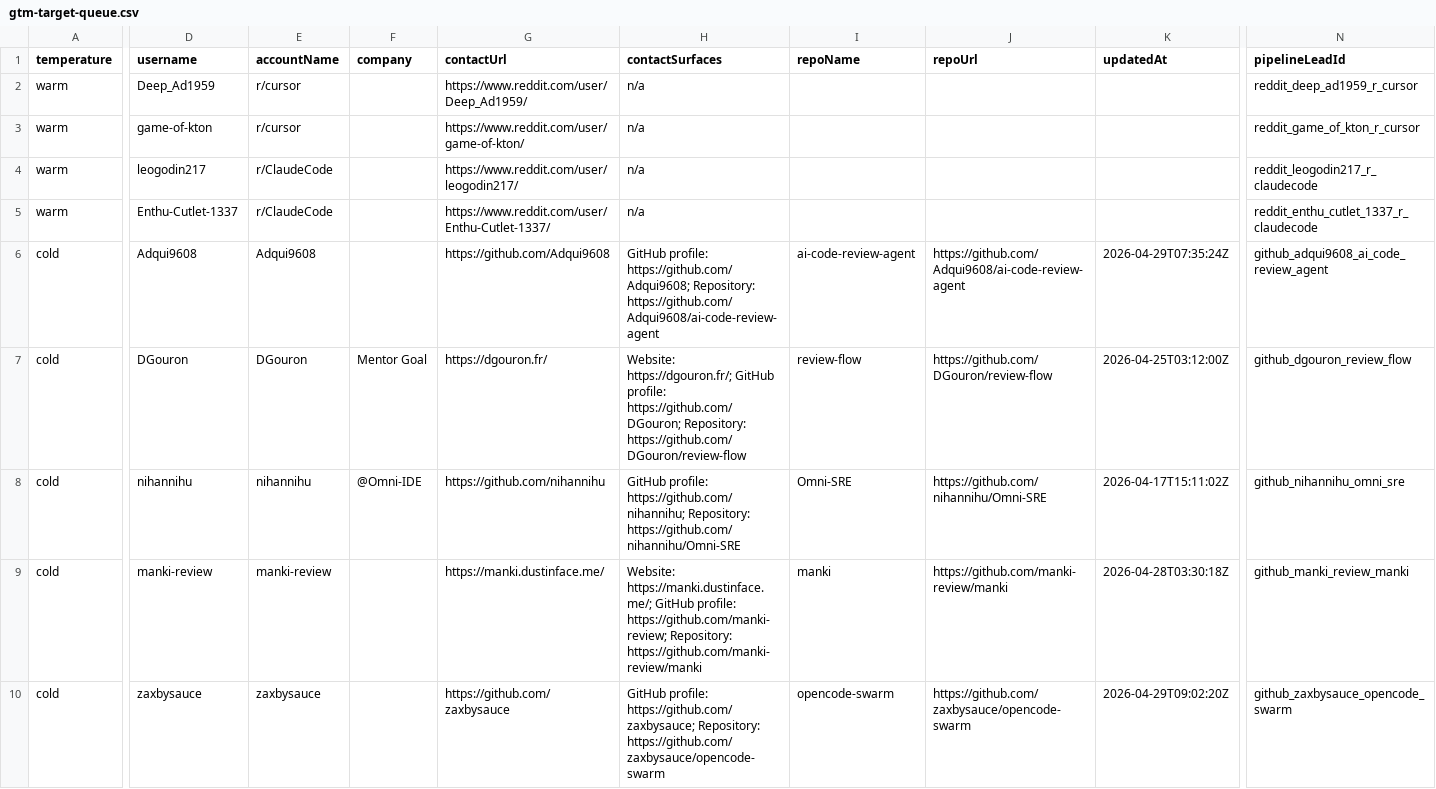
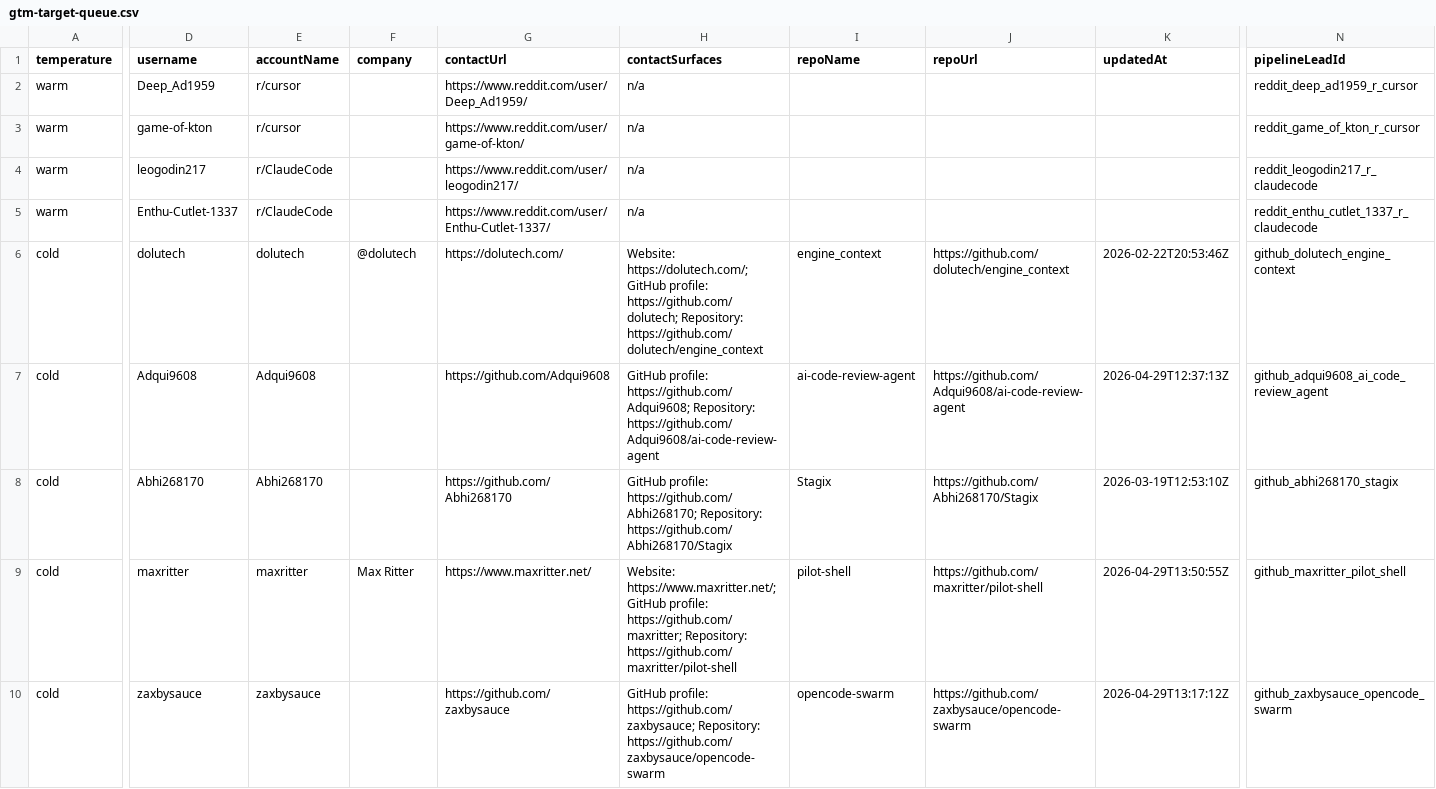
Before and after one commit to IgorGanapolsky/ThumbGate, a CSV file: docs/marketing/gtm-target-queue.csv, drawn as a sheet; only a part is shown, gaps mark what is left out; removed rows and columns are numbered as before the commit, all else as after; rows hold the shown columns only; the diff covers the shown part only; the diff names each change by its address in the sheet, - before the commit and + after, or states it on an @@ line.

```diff
--- a/docs/marketing/gtm-target-queue.csv
+++ b/docs/marketing/gtm-target-queue.csv
+row 6: cold | dolutech | dolutech | @dolutech | https://dolutech.com/ | Website: https://dolutech.com/; GitHub profile: https://github.com/dolutech; Repository: https://github.com/dolutech/engine_context | engine_context | https://github.com/dolutech/engine_context | 2026-02-22T20:53:46Z | github_dolutech_engine_context
-K7 (updatedAt): 2026-04-29T07:35:24Z
+K7 (updatedAt): 2026-04-29T12:37:13Z
-row 7: cold | DGouron | DGouron | Mentor Goal | https://dgouron.fr/ | Website: https://dgouron.fr/; GitHub profile: https://github.com/DGouron; Repository: https://github.com/DGouron/review-flow | review-flow | https://github.com/DGouron/review-flow | 2026-04-25T03:12:00Z | github_dgouron_review_flow
-D8 (username): nihannihu
+D8 (username): Abhi268170
-E8 (accountName): nihannihu
+E8 (accountName): Abhi268170
-F8 (company): @Omni-IDE
+F8 (company): (empty)
-G8 (contactUrl): https://github.com/nihannihu
+G8 (contactUrl): https://github.com/Abhi268170
-H8 (contactSurfaces): GitHub profile: https://github.com/nihannihu; Repository: https://github.com/nihannihu/Omni-SRE
+H8 (contactSurfaces): GitHub profile: https://github.com/Abhi268170; Repository: https://github.com/Abhi268170/Stagix
-I8 (repoName): Omni-SRE
+I8 (repoName): Stagix
-J8 (repoUrl): https://github.com/nihannihu/Omni-SRE
+J8 (repoUrl): https://github.com/Abhi268170/Stagix
-K8 (updatedAt): 2026-04-17T15:11:02Z
+K8 (updatedAt): 2026-03-19T12:53:10Z
-N8 (pipelineLeadId): github_nihannihu_omni_sre
+N8 (pipelineLeadId): github_abhi268170_stagix
-D9 (username): manki-review
+D9 (username): maxritter
-E9 (accountName): manki-review
+E9 (accountName): maxritter
-F9 (company): (empty)
+F9 (company): Max Ritter
-G9 (contactUrl): https://manki.dustinface.me/
+G9 (contactUrl): https://www.maxritter.net/
-H9 (contactSurfaces): Website: https://manki.dustinface.me/; GitHub profile: https://github.com/manki-review; Repository: https://github.com/manki-review/manki
+H9 (contactSurfaces): Website: https://www.maxritter.net/; GitHub profile: https://github.com/maxritter; Repository: https://github.com/maxritter/pilot-shell
-I9 (repoName): manki
+I9 (repoName): pilot-shell
-J9 (repoUrl): https://github.com/manki-review/manki
+J9 (repoUrl): https://github.com/maxritter/pilot-shell
-K9 (updatedAt): 2026-04-28T03:30:18Z
+K9 (updatedAt): 2026-04-29T13:50:55Z
-N9 (pipelineLeadId): github_manki_review_manki
+N9 (pipelineLeadId): github_maxritter_pilot_shell
-K10 (updatedAt): 2026-04-29T09:02:20Z
+K10 (updatedAt): 2026-04-29T13:17:12Z
```
Also changed, not shown: 52 edited cells elsewhere in this file, 13 other files.
